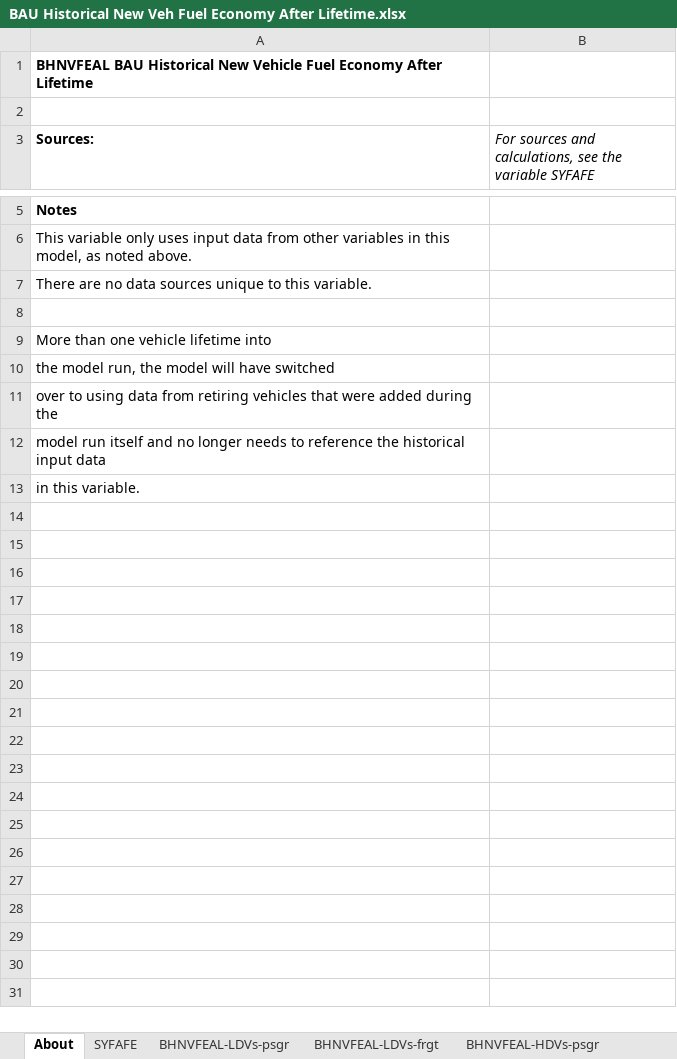
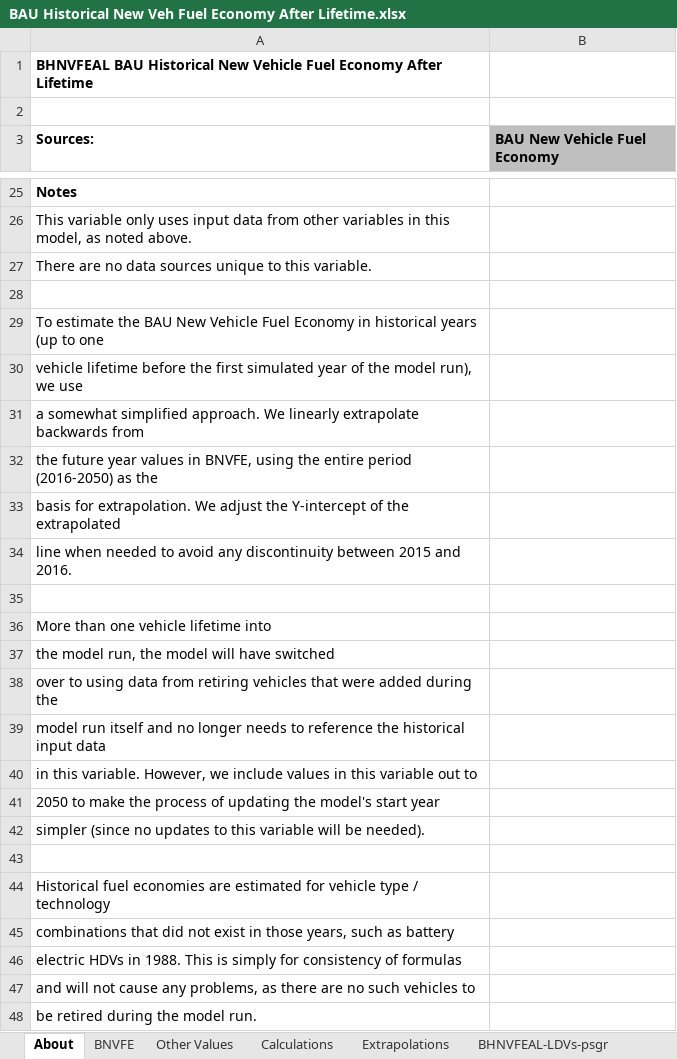
Before and after one commit to EnergyInnovation/eps-colorado, an Excel workbook: InputData/trans/BHNVFEAL/BAU Historical New Veh Fuel Economy After Lifetime.xlsx, sheet About, drawn as a sheet; only a part is shown, gaps mark what is left out; values as stored, in another font and other column widths than the file's, no borders; addresses are those after the commit; the diff covers the shown part only; the diff names each change by its address in the sheet, - before the commit and + after, or states it on an @@ line.

Commit message:
E3 data for BCEU and US fuel files, custom SYVBT

```diff
--- a/InputData/trans/BHNVFEAL/BAU Historical New Veh Fuel Economy After Lifetime.xlsx (sheet About)
+++ b/InputData/trans/BHNVFEAL/BAU Historical New Veh Fuel Economy After Lifetime.xlsx (sheet About)
-sheet tab: SYFAFE
+sheet tab: BNVFE
+sheet tab: Other Values
+sheet tab: Calculations
+sheet tab: Extrapolations
-B3: For sources and calculations, see the variable SYFAFE
+B3: BAU New Vehicle Fuel Economy
@@ B3 fill: none → #BFBFBF, bold: off → on, italic: on → off @@
+row 29: To estimate the BAU New Vehicle Fuel Economy in historical years (up to one
+row 30: vehicle lifetime before the first simulated year of the model run), we use
+row 31: a somewhat simplified approach. We linearly extrapolate backwards from
+row 32: the future year values in BNVFE, using the entire period (2016-2050) as the
+row 33: basis for extrapolation. We adjust the Y-intercept of the extrapolated
+row 34: line when needed to avoid any discontinuity between 2015 and 2016.
+row 35: (empty)
-A40 (Sources:): in this variable.
+A40 (Sources:): in this variable. However, we include values in this variable out to
+row 41: 2050 to make the process of updating the model's start year
+row 42: simpler (since no updates to this variable will be needed).
+row 43: (empty)
+row 44: Historical fuel economies are estimated for vehicle type / technology
+row 45: combinations that did not exist in those years, such as battery
+row 46: electric HDVs in 1988. This is simply for consistency of formulas
+row 47: and will not cause any problems, as there are no such vehicles to
+row 48: be retired during the model run.
```
Also changed, not shown: 20 added rows elsewhere in this sheet, sheet BHNVFEAL-rail-frgt, sheet BHNVFEAL-ships-psgr, sheet BHNVFEAL-ships-frgt, sheet BHNVFEAL-aircraft-frgt, sheet BHNVFEAL-HDVs-psgr, sheet BHNVFEAL-HDVs-frgt, 6 more sheets, charts or pictures, InputData/trans/SYVbT/Start Year Vehicles by Technology.xlsx, 44 other files.
